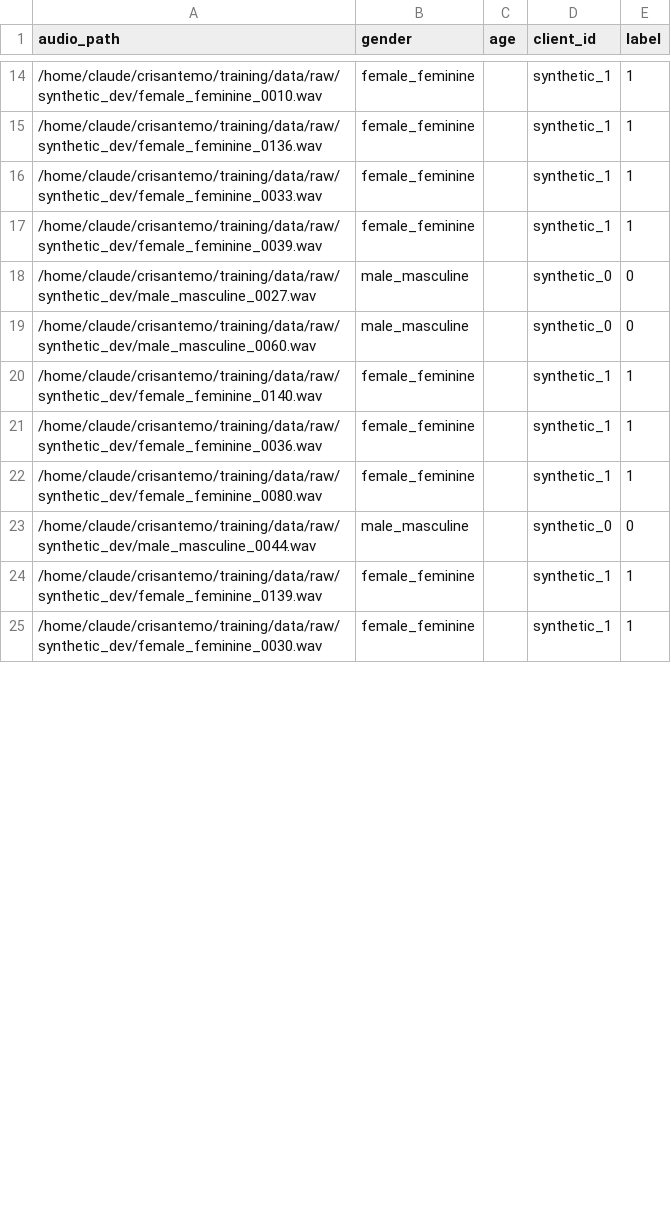
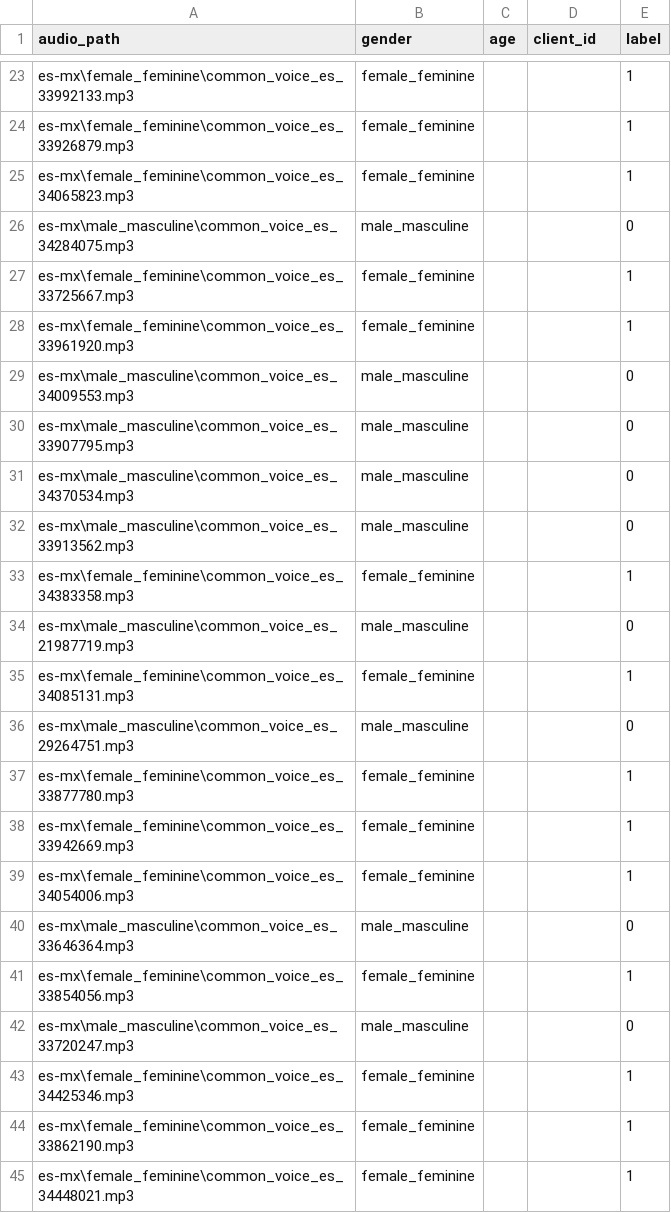
Before and after one commit to RemiH06/Crisantemo, a CSV file: training/data/processed/manifest_test.csv, drawn as a sheet; only a part is shown, gaps mark what is left out; the diff covers the shown part only.

```diff
--- a/training/data/processed/manifest_test.csv
+++ b/training/data/processed/manifest_test.csv
@@ -14,12 +23,23 @@ audio_path,gender,age,client_id,label
-/home/claude/crisantemo/training/data/raw/synthetic_dev/female_feminine_0010.wav,female_feminine,,synthetic_1,1
-/home/claude/crisantemo/training/data/raw/synthetic_dev/female_feminine_0136.wav,female_feminine,,synthetic_1,1
-/home/claude/crisantemo/training/data/raw/synthetic_dev/female_feminine_0033.wav,female_feminine,,synthetic_1,1
-/home/claude/crisantemo/training/data/raw/synthetic_dev/female_feminine_0039.wav,female_feminine,,synthetic_1,1
-/home/claude/crisantemo/training/data/raw/synthetic_dev/male_masculine_0027.wav,male_masculine,,synthetic_0,0
-/home/claude/crisantemo/training/data/raw/synthetic_dev/male_masculine_0060.wav,male_masculine,,synthetic_0,0
-/home/claude/crisantemo/training/data/raw/synthetic_dev/female_feminine_0140.wav,female_feminine,,synthetic_1,1
-/home/claude/crisantemo/training/data/raw/synthetic_dev/female_feminine_0036.wav,female_feminine,,synthetic_1,1
-/home/claude/crisantemo/training/data/raw/synthetic_dev/female_feminine_0080.wav,female_feminine,,synthetic_1,1
-/home/claude/crisantemo/training/data/raw/synthetic_dev/male_masculine_0044.wav,male_masculine,,synthetic_0,0
-/home/claude/crisantemo/training/data/raw/synthetic_dev/female_feminine_0139.wav,female_feminine,,synthetic_1,1
-/home/claude/crisantemo/training/data/raw/synthetic_dev/female_feminine_0030.wav,female_feminine,,synthetic_1,1
+es-mx\female_feminine\common_voice_es_33992133.mp3,female_feminine,,,1
+es-mx\female_feminine\common_voice_es_33926879.mp3,female_feminine,,,1
+es-mx\female_feminine\common_voice_es_34065823.mp3,female_feminine,,,1
+es-mx\male_masculine\common_voice_es_34284075.mp3,male_masculine,,,0
+es-mx\female_feminine\common_voice_es_33725667.mp3,female_feminine,,,1
+es-mx\female_feminine\common_voice_es_33961920.mp3,female_feminine,,,1
+es-mx\male_masculine\common_voice_es_34009553.mp3,male_masculine,,,0
+es-mx\male_masculine\common_voice_es_33907795.mp3,male_masculine,,,0
+es-mx\male_masculine\common_voice_es_34370534.mp3,male_masculine,,,0
+es-mx\male_masculine\common_voice_es_33913562.mp3,male_masculine,,,0
+es-mx\female_feminine\common_voice_es_34383358.mp3,female_feminine,,,1
+es-mx\male_masculine\common_voice_es_21987719.mp3,male_masculine,,,0
+es-mx\female_feminine\common_voice_es_34085131.mp3,female_feminine,,,1
+es-mx\male_masculine\common_voice_es_29264751.mp3,male_masculine,,,0
+es-mx\female_feminine\common_voice_es_33877780.mp3,female_feminine,,,1
+es-mx\female_feminine\common_voice_es_33942669.mp3,female_feminine,,,1
+es-mx\female_feminine\common_voice_es_34054006.mp3,female_feminine,,,1
+es-mx\male_masculine\common_voice_es_33646364.mp3,male_masculine,,,0
+es-mx\female_feminine\common_voice_es_33854056.mp3,female_feminine,,,1
+es-mx\male_masculine\common_voice_es_33720247.mp3,male_masculine,,,0
+es-mx\female_feminine\common_voice_es_34425346.mp3,female_feminine,,,1
+es-mx\female_feminine\common_voice_es_33862190.mp3,female_feminine,,,1
+es-mx\female_feminine\common_voice_es_34448021.mp3,female_feminine,,,1
```
Also changed, not shown: 22 added rows, 3 removed rows and 60 edited cells elsewhere in this file, training/data/processed/manifest_train.csv, training/data/processed/manifest_val.csv, 14 other files.
